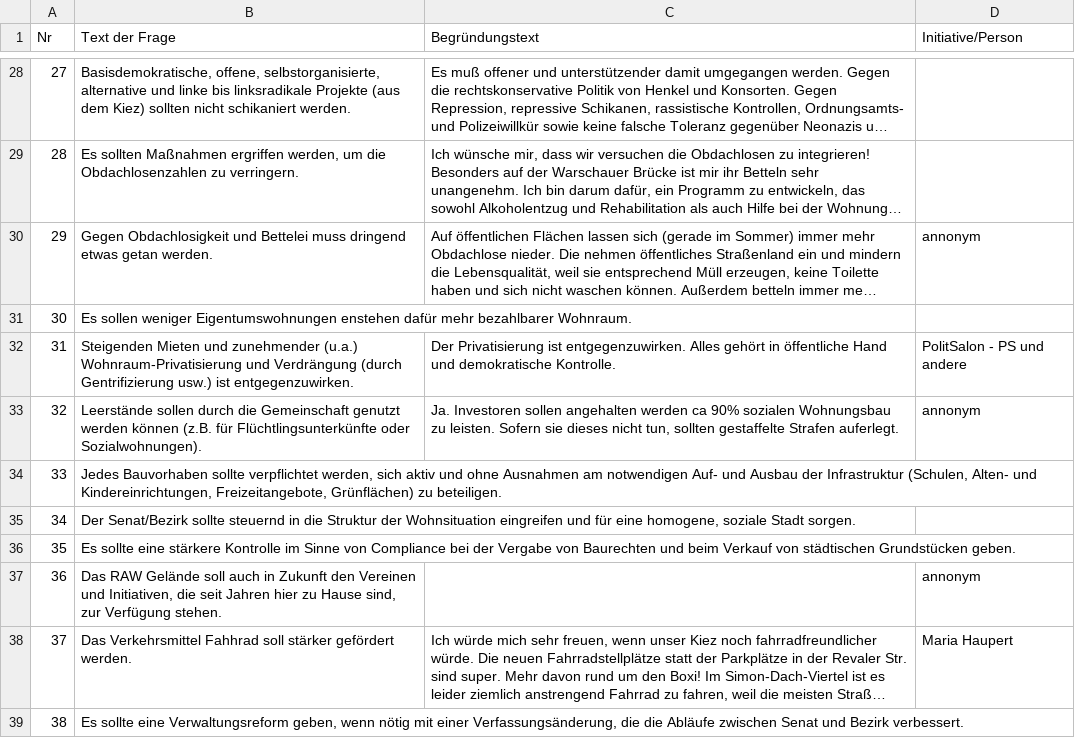
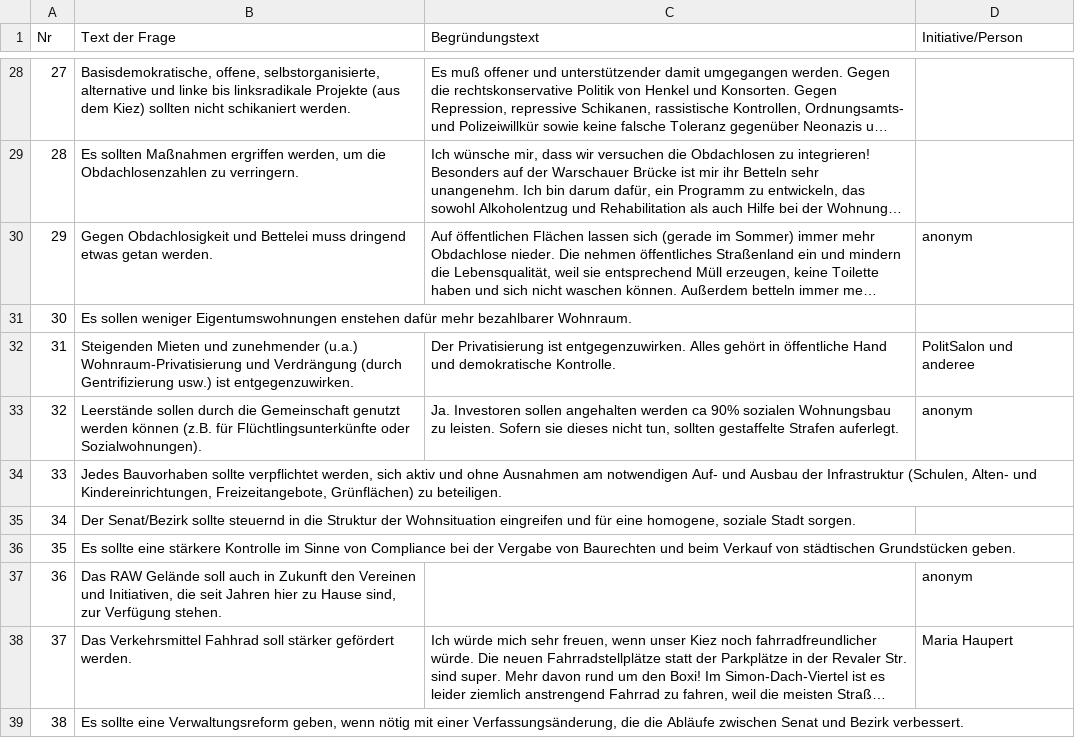
Before and after one commit to shybyte/wahlomat, a CSV file: data/questions.csv, drawn as a sheet; only a part is shown, gaps mark what is left out; long unchanged cells end in …; the diff covers the shown part only; the diff names each change by its address in the sheet, - before the commit and + after, or states it on an @@ line.

```diff
--- a/data/questions.csv
+++ b/data/questions.csv
-D30 (Initiative/Person): annonym
+D30 (Initiative/Person): anonym
-D32 (Initiative/Person): PolitSalon - PS und andere
+D32 (Initiative/Person): PolitSalon und anderee
-D33 (Initiative/Person): annonym
+D33 (Initiative/Person): anonym
-D37 (Initiative/Person): annonym
+D37 (Initiative/Person): anonym
```
Also changed, not shown: 17 edited cells elsewhere in this file, data/answers.csv, 1 other file.
